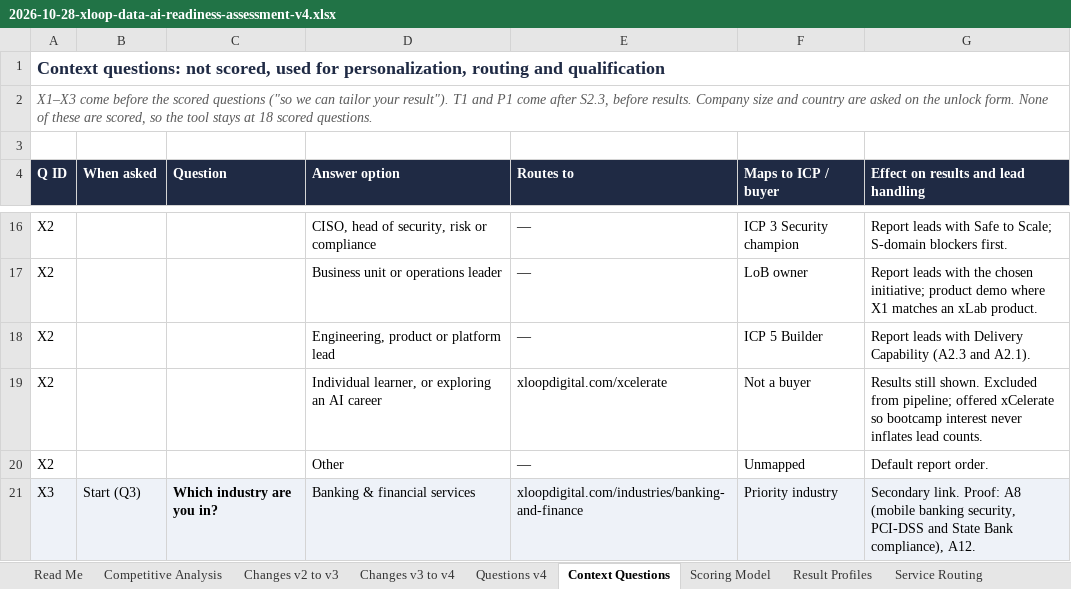
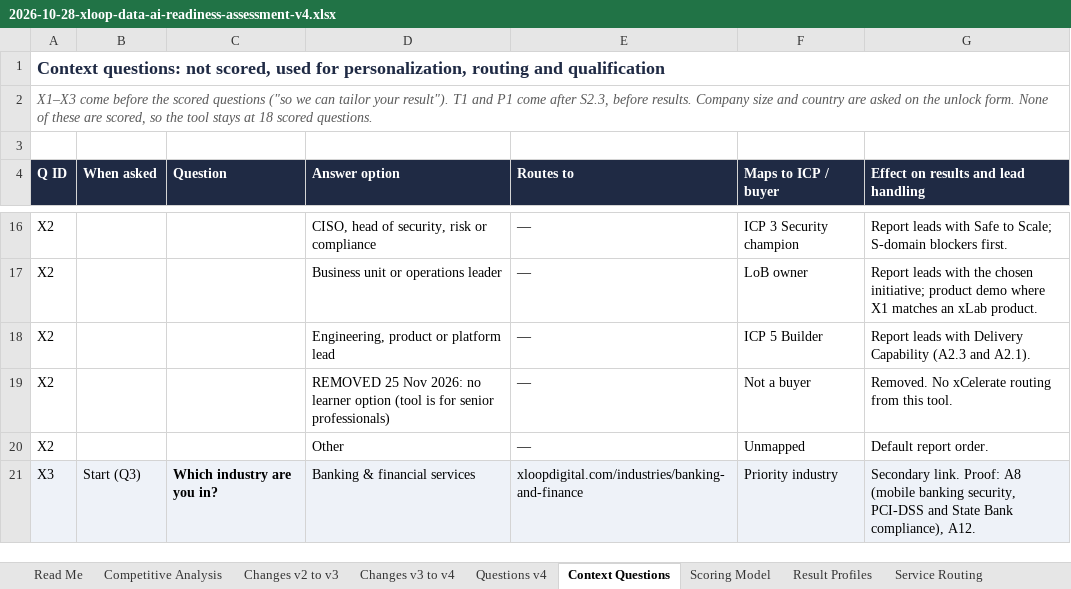
Before and after one commit to sqraza89-tech/repo, an Excel workbook: Notes/2026-10-28-xloop-data-ai-readiness-assessment-v4.xlsx, sheet Context Questions, drawn as a sheet; only a part is shown, gaps mark what is left out; values as stored, in another font and other column widths than the file's, no borders; the diff names each change by its address in the sheet, - before the commit and + after, or states it on an @@ line.

```diff
--- a/Notes/2026-10-28-xloop-data-ai-readiness-assessment-v4.xlsx (sheet Context Questions)
+++ b/Notes/2026-10-28-xloop-data-ai-readiness-assessment-v4.xlsx (sheet Context Questions)
-D19 (Answer option): Individual learner, or exploring an AI career
+D19 (Answer option): REMOVED 25 Nov 2026: no learner option (tool is for senior professionals)
-E19 (Routes to): xloopdigital.com/xcelerate
+E19 (Routes to): —
-G19: Results still shown. Excluded from pipeline; offered xCelerate so bootcamp interest never inflates lead counts.
+G19: Removed. No xCelerate routing from this tool.
```
Also changed, not shown: sheet Lead Capture & Scoring, 5 other files.
